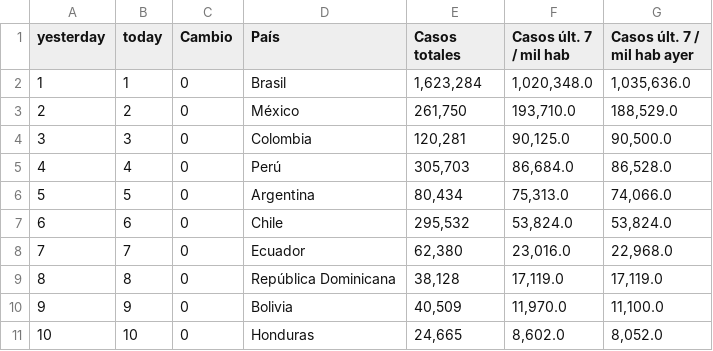
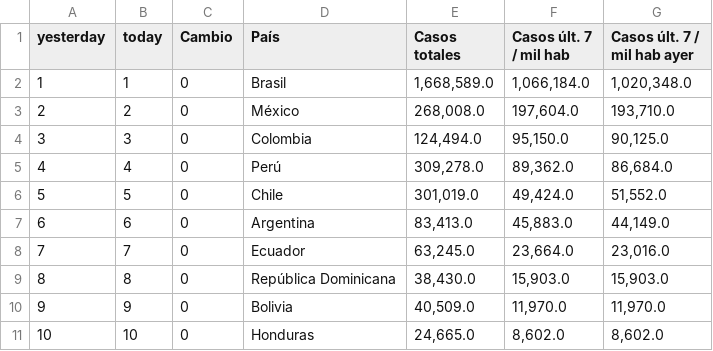
Before and after one commit to SaraTohidi/OurData, a CSV file: social_media/casos_lw_m_mil_hab_pais.csv, drawn as a sheet; only a part is shown; the diff covers the shown part only.

```diff
--- a/social_media/casos_lw_m_mil_hab_pais.csv
+++ b/social_media/casos_lw_m_mil_hab_pais.csv
@@ -1,11 +1,11 @@
 "yesterday","today","Cambio","País","Casos totales","Casos últ. 7 / mil hab","Casos últ. 7 / mil hab ayer"
-1,1,0,"Brasil","1,623,284","1,020,348.0","1,035,636.0"
-2,2,0,"México","261,750","193,710.0","188,529.0"
-3,3,0,"Colombia","120,281","90,125.0","90,500.0"
-4,4,0,"Perú","305,703","86,684.0","86,528.0"
-5,5,0,"Argentina","80,434","75,313.0","74,066.0"
-6,6,0,"Chile","295,532","53,824.0","53,824.0"
-7,7,0,"Ecuador","62,380","23,016.0","22,968.0"
-8,8,0,"República Dominicana","38,128","17,119.0","17,119.0"
-9,9,0,"Bolivia","40,509","11,970.0","11,100.0"
-10,10,0,"Honduras","24,665","8,602.0","8,052.0"
+1,1,0,"Brasil","1,668,589.0","1,066,184.0","1,020,348.0"
+2,2,0,"México","268,008.0","197,604.0","193,710.0"
+3,3,0,"Colombia","124,494.0","95,150.0","90,125.0"
+4,4,0,"Perú","309,278.0","89,362.0","86,684.0"
+5,5,0,"Chile","301,019.0","49,424.0","51,552.0"
+6,6,0,"Argentina","83,413.0","45,883.0","44,149.0"
+7,7,0,"Ecuador","63,245.0","23,664.0","23,016.0"
+8,8,0,"República Dominicana","38,430.0","15,903.0","15,903.0"
+9,9,0,"Bolivia","40,509.0","11,970.0","11,970.0"
+10,10,0,"Honduras","24,665.0","8,602.0","8,602.0"
```
Also changed, not shown: 27 edited cells elsewhere in this file, social_media/casos_lw_m_mil_hab.csv, social_media/casos_totales_mil_hab_pais.csv, 9 other files.
